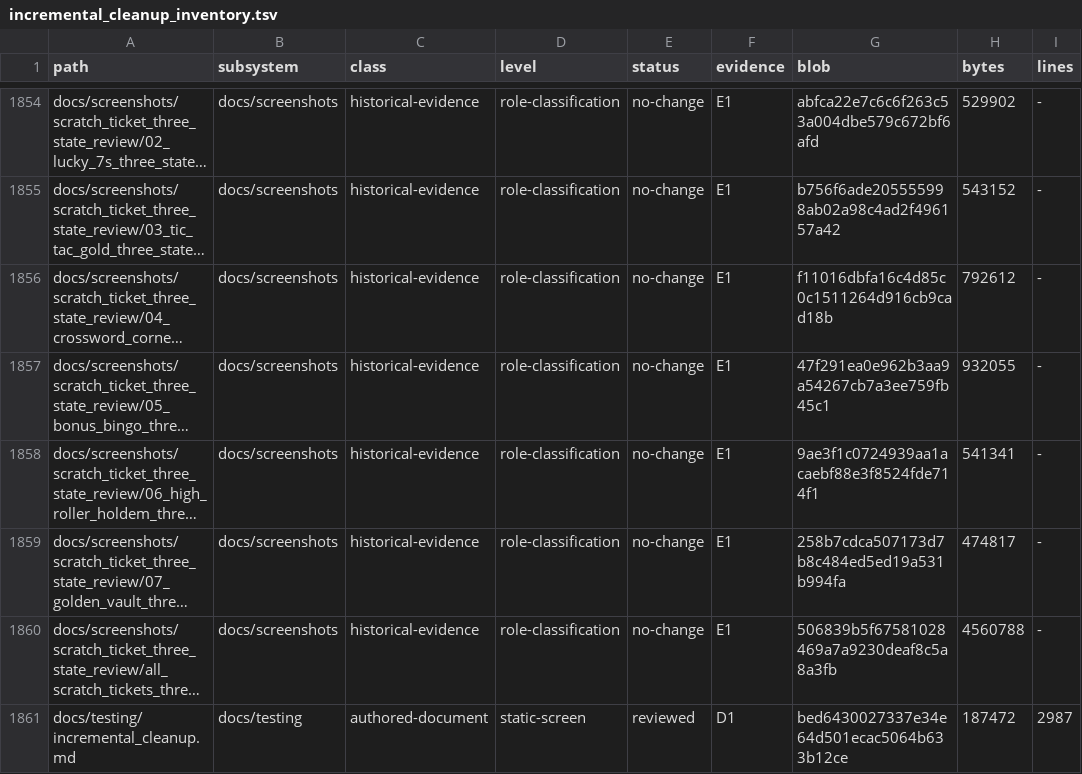
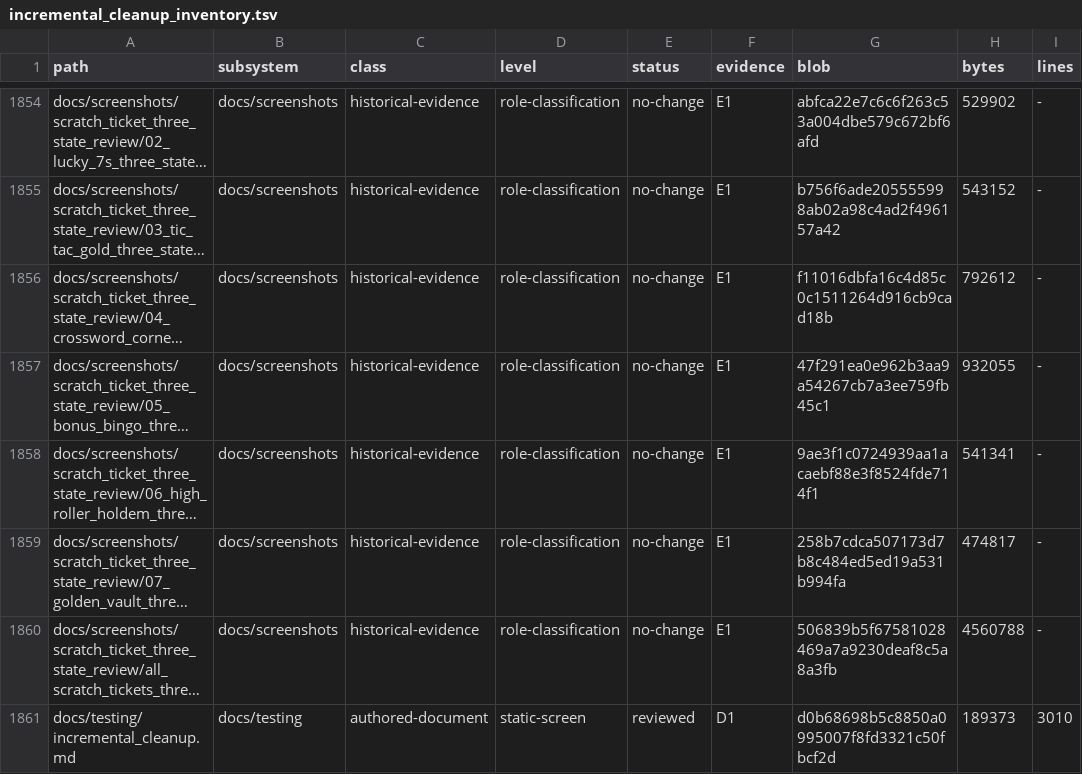
Before and after one commit to erikjpet/BeatTheHouse, a TSV file: docs/testing/incremental_cleanup_inventory.tsv, drawn as a sheet; only a part is shown, gaps mark what is left out; long unchanged cells end in …; the diff covers the shown part only; the diff names each change by its address in the sheet, - before the commit and + after, or states it on an @@ line.

```diff
--- a/docs/testing/incremental_cleanup_inventory.tsv
+++ b/docs/testing/incremental_cleanup_inventory.tsv
-G1861 (blob): bed6430027337e34e64d501ecac5064b633b12ce
+G1861 (blob): d0b68698b5c8850a0995007f8fd3321c50fbcf2d
-H1861 (bytes): 187472
+H1861 (bytes): 189373
-I1861 (lines): 2987
+I1861 (lines): 3010
```
Also changed, not shown: 6 edited cells elsewhere in this file, 2 other files.
